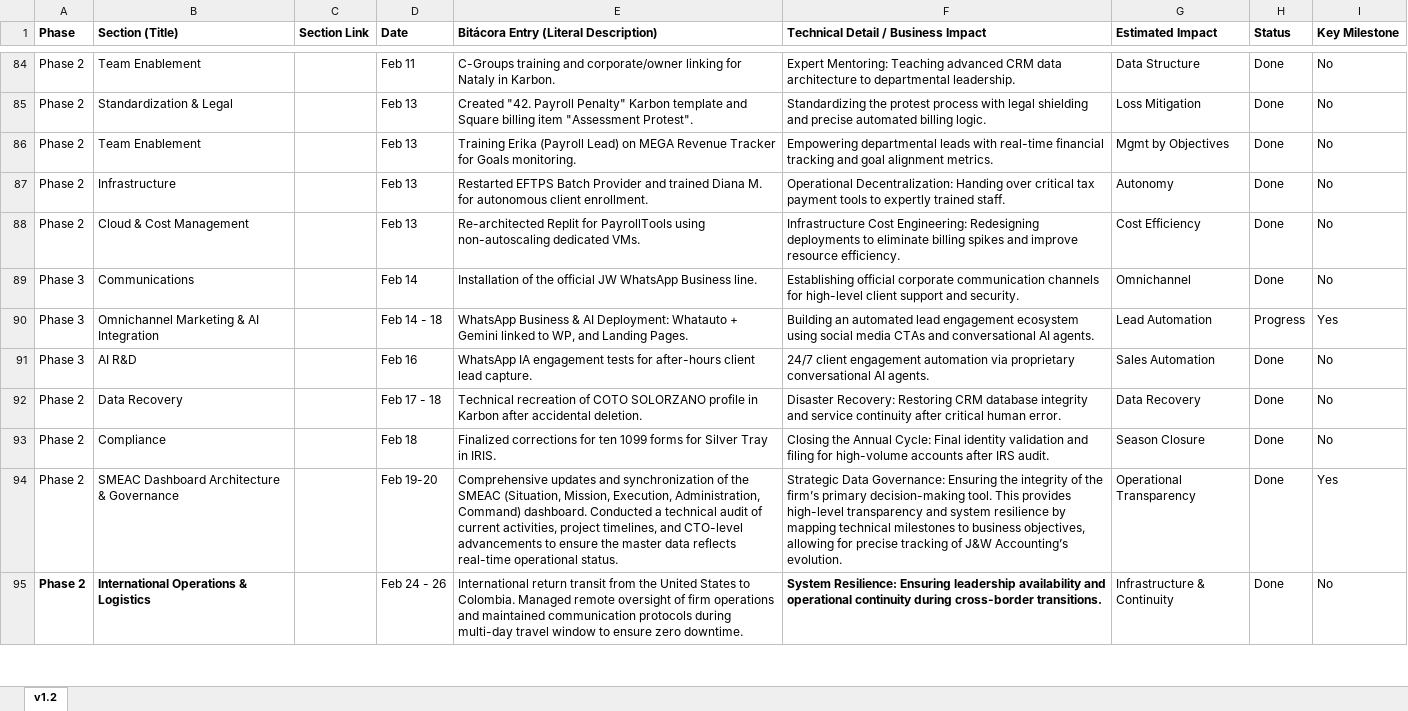
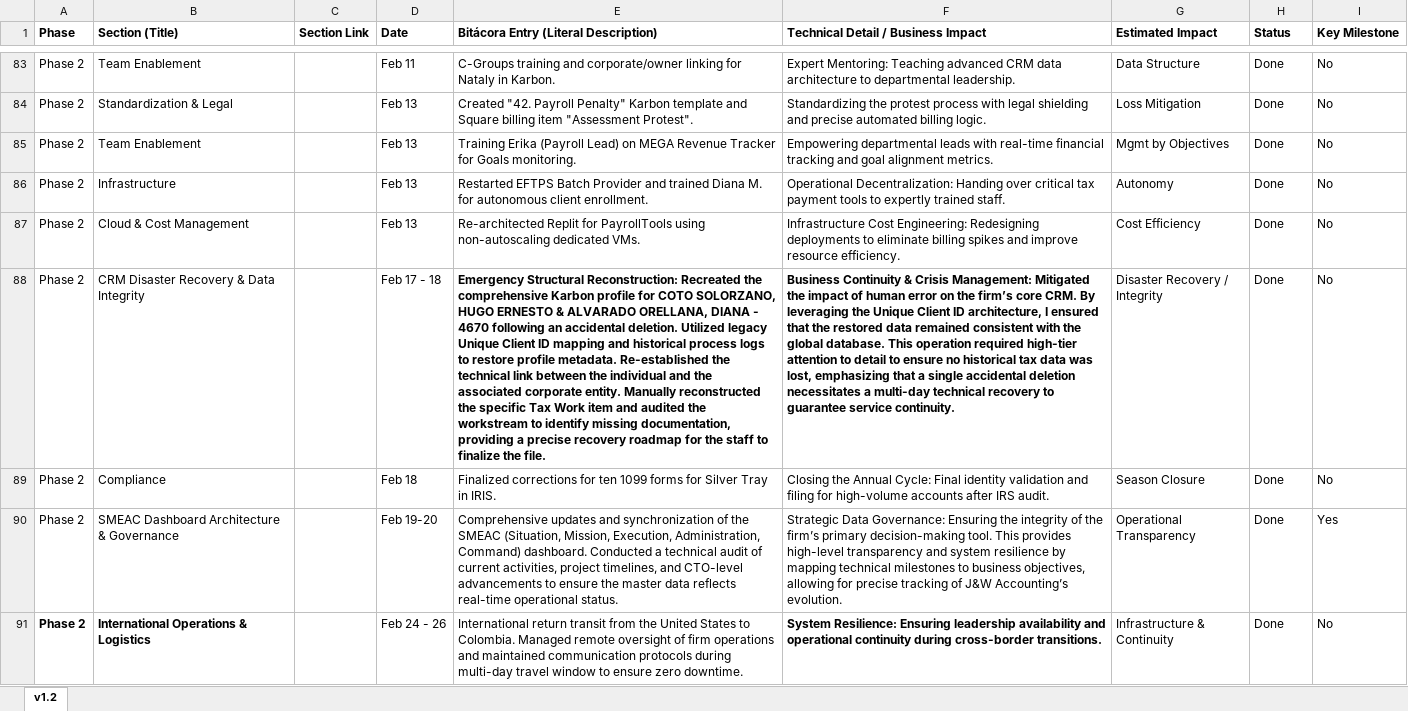
Before and after one commit to vargasmiguel/IT-Projects-J-W, an Excel workbook: SMEAC_Master_Data.xlsx, sheet v1.2, drawn as a sheet; only a part is shown, gaps mark what is left out; values as stored, in another font and other column widths than the file's, no borders; removed rows and columns are numbered as before the commit, all else as after; the diff covers the shown part only; the diff names each change by its address in the sheet, - before the commit and + after, or states it on an @@ line.

```diff
--- a/SMEAC_Master_Data.xlsx (sheet v1.2)
+++ b/SMEAC_Master_Data.xlsx (sheet v1.2)
-row 89: Phase 3 | Communications |  | Feb 14 | Installation of the official JW WhatsApp Business line. | Establishing official corporate communication channels for high-level client support and security. | Omnichannel | Done | No
-row 90: Phase 3 | Omnichannel Marketing & AI Integration |  | Feb 14 - 18 | WhatsApp Business & AI Deployment: Whatauto + Gemini linked to WP, and Landing Pages. | Building an automated lead engagement ecosystem using social media CTAs and conversational AI agents. | Lead Automation | Progress | Yes
-row 91: Phase 3 | AI R&D |  | Feb 16 | WhatsApp IA engagement tests for after-hours client lead capture. | 24/7 client engagement automation via proprietary conversational AI agents. | Sales Automation | Done | No
-B88 (Section (Title)): Data Recovery
+B88 (Section (Title)): CRM Disaster Recovery & Data Integrity
-E88: Technical recreation of COTO SOLORZANO profile in Karbon after accidental deletion.
+E88: Emergency Structural Reconstruction: Recreated the comprehensive Karbon profile for COTO SOLORZANO, HUGO ERNESTO & ALVARADO ORELLANA, DIANA - 4670 following an accidental deletion. Utilized legacy Unique Client ID mapping and historical process logs to restore profile metadata. Re-established the technical link between the individual and the associated corporate entity. Manually reconstructed the specific Tax Work item and audited the workstream to identify missing documentation, providing a precise recovery roadmap for the staff to finalize the file.
-E88:F88 bold: off
+E88:F88 bold: on
-F88: Disaster Recovery: Restoring CRM database integrity and service continuity after critical human error.
+F88: Business Continuity & Crisis Management: Mitigated the impact of human error on the firm’s core CRM. By leveraging the Unique Client ID architecture, I ensured that the restored data remained consistent with the global database. This operation required high-tier attention to detail to ensure no historical tax data was lost, emphasizing that a single accidental deletion necessitates a multi-day technical recovery to guarantee service continuity.
-G88 (Estimated Impact): Data Recovery
+G88 (Estimated Impact): Disaster Recovery / Integrity
```
Also changed, not shown: 3 added rows, 1 removed row, 23 edited cells and cell formats elsewhere in this sheet, 6 other files.
